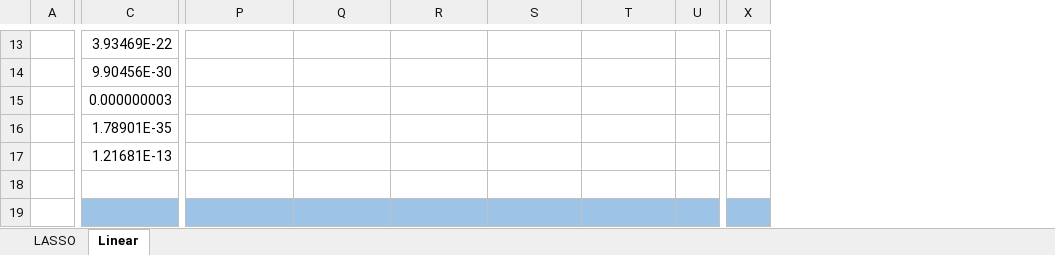
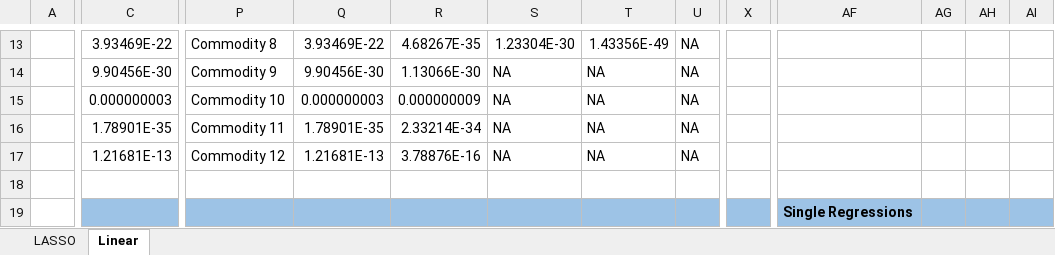
Before and after one commit to James-Lambertcoding/Dissertation, an Excel workbook: R Model - Regressions/R Code Diss/Output_2/Coef Comparison.xlsx, sheet Linear, drawn as a sheet; only a part is shown, gaps mark what is left out; values as stored, in another font and other column widths than the file's, no borders; removed rows and columns are numbered as before the commit, all else as after; the diff covers the shown part only; the diff names each change by its address in the sheet, - before the commit and + after, or states it on an @@ line.

```diff
--- a/R Model - Regressions/R Code Diss/Output_2/Coef Comparison.xlsx (sheet Linear)
+++ b/R Model - Regressions/R Code Diss/Output_2/Coef Comparison.xlsx (sheet Linear)
-column X, empty
+column X, empty
+column AF, row 19: Single Regressions
+column AG, empty
+column AH, empty
+column AI, empty
-P13: (empty)
+P13: Commodity 8
-Q13: (empty)
+Q13: 3.93469E-22
-R13: (empty)
+R13: 4.68267E-35
-S13: (empty)
+S13: 1.23304E-30
-T13: (empty)
+T13: 1.43356E-49
-U13:U17: (empty)
+U13:U17: NA
-P14: (empty)
+P14: Commodity 9
-Q14: (empty)
+Q14: 9.90456E-30
-R14: (empty)
+R14: 1.13066E-30
-S14:S17: (empty)
+S14:S17: NA
-T14:T17: (empty)
+T14:T17: NA
-P15: (empty)
+P15: Commodity 10
-Q15: (empty)
+Q15: 0.000000003
-R15: (empty)
+R15: 0.000000009
-P16: (empty)
+P16: Commodity 11
-Q16: (empty)
+Q16: 1.78901E-35
-R16: (empty)
+R16: 2.33214E-34
-P17: (empty)
+P17: Commodity 12
-Q17: (empty)
+Q17: 1.21681E-13
-R17: (empty)
+R17: 3.78876E-16
```
Also changed, not shown: 26 added columns, 94 edited cells and cell formats elsewhere in this sheet, 36 other files.
